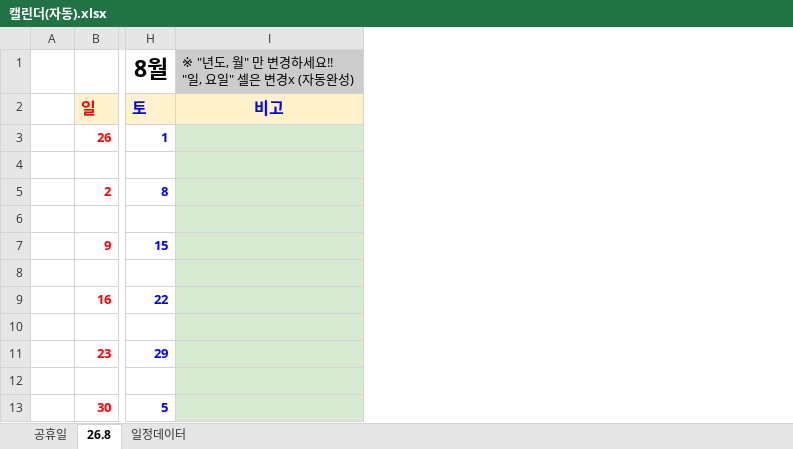
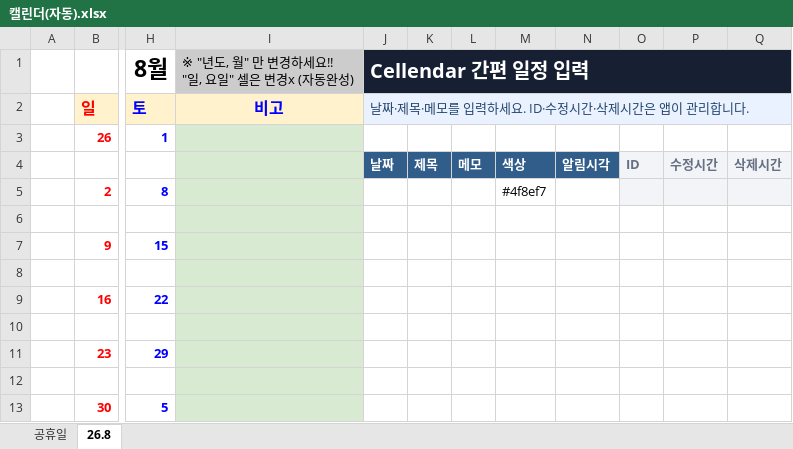
Before and after one commit to ckdgns20/cellendar, an Excel workbook: app/template/캘린더(자동).xlsx, sheet 26.8, drawn as a sheet; only a part is shown, gaps mark what is left out; values as stored, in another font and other column widths than the file's, no borders; conditional formats and table styles not drawn; rows hold the shown columns only; the diff names each change by its address in the sheet, - before the commit and + after, or states it on an @@ line.

Commit message:
Add easy Excel calendar input panel

```diff
--- a/app/template/캘린더(자동).xlsx (sheet 26.8)
+++ b/app/template/캘린더(자동).xlsx (sheet 26.8)
-sheet tab: 일정데이터
+column J, rows 1-4: Cellendar 간편 일정 입력 | 날짜·제목·메모를 입력하세요. ID·수정시간·삭제시간은 앱이 관리합니다. |  | 날짜
+column K, row 4: 제목
+column L, row 4: 메모
+column M, rows 4-5: 색상 | #4f8ef7
+column N, row 4: 알림시각
+column O, row 4: ID
+column P, row 4: 수정시간
+column Q, row 4: 삭제시간
-row 4: (empty)
+row 4:  |  |  |  | 날짜 | 제목 | 메모 | 색상 | 알림시각 | ID | 수정시간 | 삭제시간
```
Also changed, not shown: formulas that keep their value, 4 other files.
